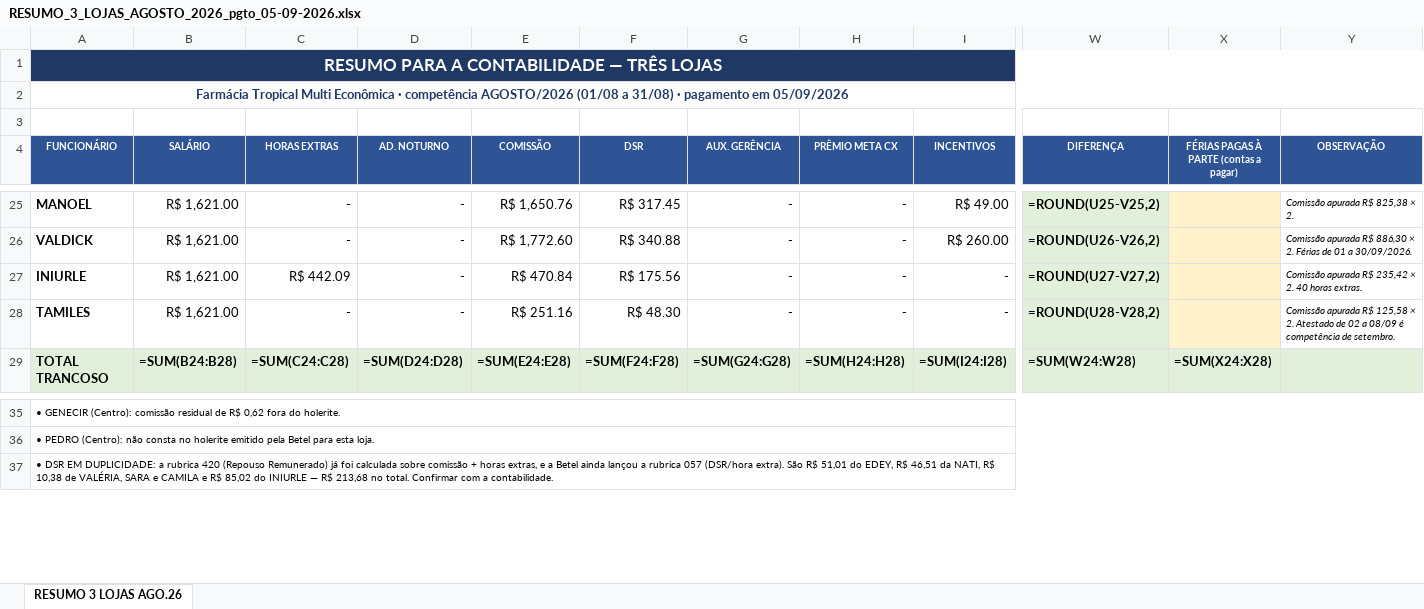
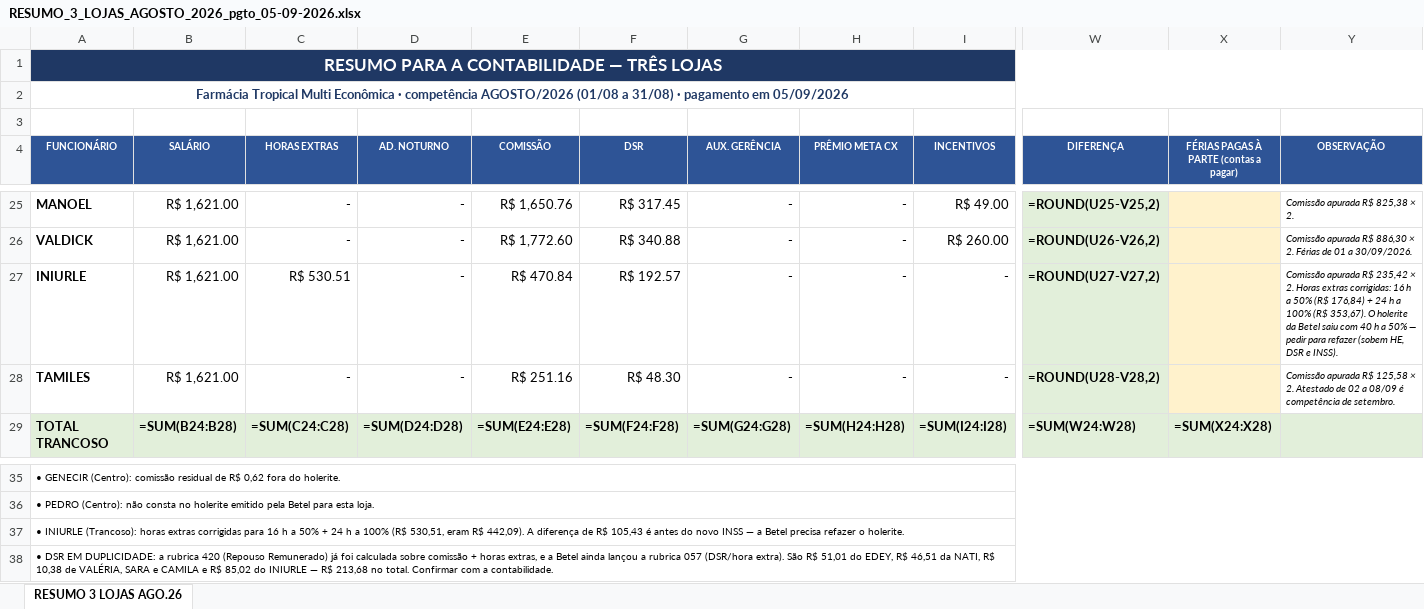
Before and after one commit to Presidentephm/site-farmacia, an Excel workbook: relatorios/contabilidade/RESUMO_3_LOJAS_AGOSTO_2026_pgto_05-09-2026.xlsx, sheet RESUMO 3 LOJAS AGO.26, drawn as a sheet; only a part is shown, gaps mark what is left out; values as stored, in another font and other column widths than the file's, no borders; formulas without a stored value are shown as written; rows hold the shown columns only; the diff names each change by its address in the sheet, - before the commit and + after, or states it on an @@ line.

```diff
--- a/relatorios/contabilidade/RESUMO_3_LOJAS_AGOSTO_2026_pgto_05-09-2026.xlsx (sheet RESUMO 3 LOJAS AGO.26)
+++ b/relatorios/contabilidade/RESUMO_3_LOJAS_AGOSTO_2026_pgto_05-09-2026.xlsx (sheet RESUMO 3 LOJAS AGO.26)
-C27 (HORAS EXTRAS): R$ 442.09
+C27 (HORAS EXTRAS): R$ 530.51
-F27 (DSR): R$ 175.56
+F27 (DSR): R$ 192.57
-Y27 (OBSERVAÇÃO): …× 2. 40 horas extras.
+Y27 (OBSERVAÇÃO): …× 2. Horas extras corrigidas: 16 h a 50% (R$ 176,84) + 24 h a 100% (R$ 353,67). O holerite da Betel saiu com 40 h a 50% — pedir para refazer (sobem HE, DSR e INSS).
+row 37: • INIURLE (Trancoso): horas extras corrigidas para 16 h a 50% + 24 h a 100% (R$ 530,51, eram R$ 442,09). A diferença de R$ 105,43 é antes do novo INSS — a Betel precisa refazer o holerite.
```
Also changed, not shown: relatorios/contabilidade/RELATORIO_HOLERITE_AGOSTO_2026_CENTRO_pgto_05-09-2026.xlsx, relatorios/contabilidade/RELATORIO_HOLERITE_AGOSTO_2026_TRANCOSO_pgto_05-09-2026.xlsx, 2 other files.
